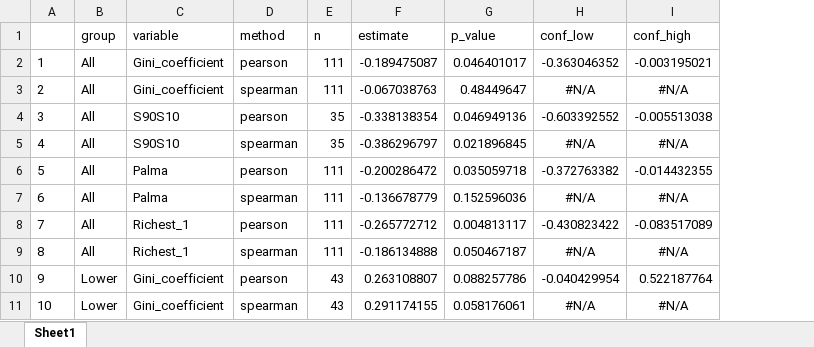
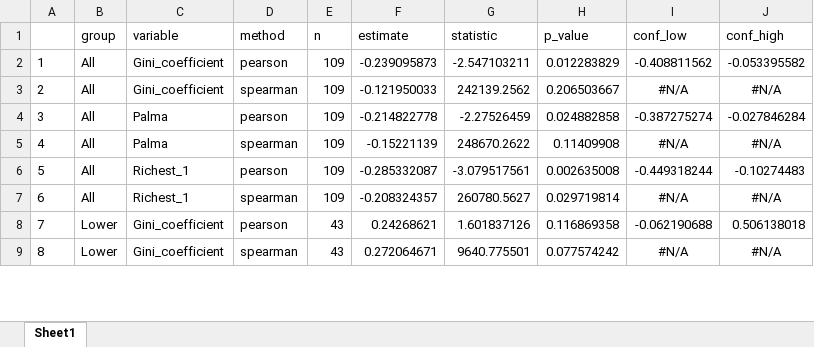
Before and after one commit to Belgian-Red-Cross-Flanders/Income-Inequality-and-Volunteering, an Excel workbook: outputs/correlations/Correlations.xlsx, sheet Sheet1, drawn as a sheet; only a part is shown; values as stored, in another font and other column widths than the file's, no borders; removed rows and columns are numbered as before the commit, all else as after; the diff covers the shown part only; the diff names each change by its address in the sheet, - before the commit and + after, or states it on an @@ line.

```diff
--- a/outputs/correlations/Correlations.xlsx (sheet Sheet1)
+++ b/outputs/correlations/Correlations.xlsx (sheet Sheet1)
+column G (statistic), rows 2-9: -2.547103211 | 242139.2562 | -2.27526459 | 248670.2622 | -3.079517561 | 260780.5627 | 1.601837126 | 9640.775501
-E2:E3 (n): 111
+E2:E3 (n): 109
-F2 (estimate): -0.189475087
+F2 (estimate): -0.239095873
-H2 (p_value): 0.046401017
+H2 (p_value): 0.012283829
-I2 (conf_low): -0.363046352
+I2 (conf_low): -0.408811562
-J2 (conf_high): -0.003195021
+J2 (conf_high): -0.053395582
-F3 (estimate): -0.067038763
+F3 (estimate): -0.121950033
-H3 (p_value): 0.48449647
+H3 (p_value): 0.206503667
-row 4: 3 | All | S90S10 | pearson | 35 | -0.338138354 | 0.046949136 | -0.603392552 | -0.005513038
-row 5: 4 | All | S90S10 | spearman | 35 | -0.386296797 | 0.021896845 | #N/A | #N/A
@@ column A renumbered from row 4 down @@
-E4:E7 (n): 111
+E4:E7 (n): 109
-F4 (estimate): -0.200286472
+F4 (estimate): -0.214822778
-H4 (p_value): 0.035059718
+H4 (p_value): 0.024882858
-I4 (conf_low): -0.372763382
+I4 (conf_low): -0.387275274
-J4 (conf_high): -0.014432355
+J4 (conf_high): -0.027846284
-F5 (estimate): -0.136678779
+F5 (estimate): -0.15221139
-H5 (p_value): 0.152596036
+H5 (p_value): 0.11409908
-F6 (estimate): -0.265772712
+F6 (estimate): -0.285332087
-H6 (p_value): 0.004813117
+H6 (p_value): 0.002635008
-I6 (conf_low): -0.430823422
+I6 (conf_low): -0.449318244
-J6 (conf_high): -0.083517089
+J6 (conf_high): -0.10274483
-F7 (estimate): -0.186134888
+F7 (estimate): -0.208324357
-H7 (p_value): 0.050467187
+H7 (p_value): 0.029719814
-F8 (estimate): 0.263108807
+F8 (estimate): 0.24268621
-H8 (p_value): 0.088257786
+H8 (p_value): 0.116869358
-I8 (conf_low): -0.040429954
+I8 (conf_low): -0.062190688
-J8 (conf_high): 0.522187764
+J8 (conf_high): 0.506138018
-F9 (estimate): 0.291174155
+F9 (estimate): 0.272064671
-H9 (p_value): 0.058176061
+H9 (p_value): 0.077574242
```
Also changed, not shown: 2 removed rows and 36 edited cells elsewhere in this sheet, data_clean/master_dataset.xlsx, data_raw/Red Cross Gini volunteering research.xlsx, 22 other files.
